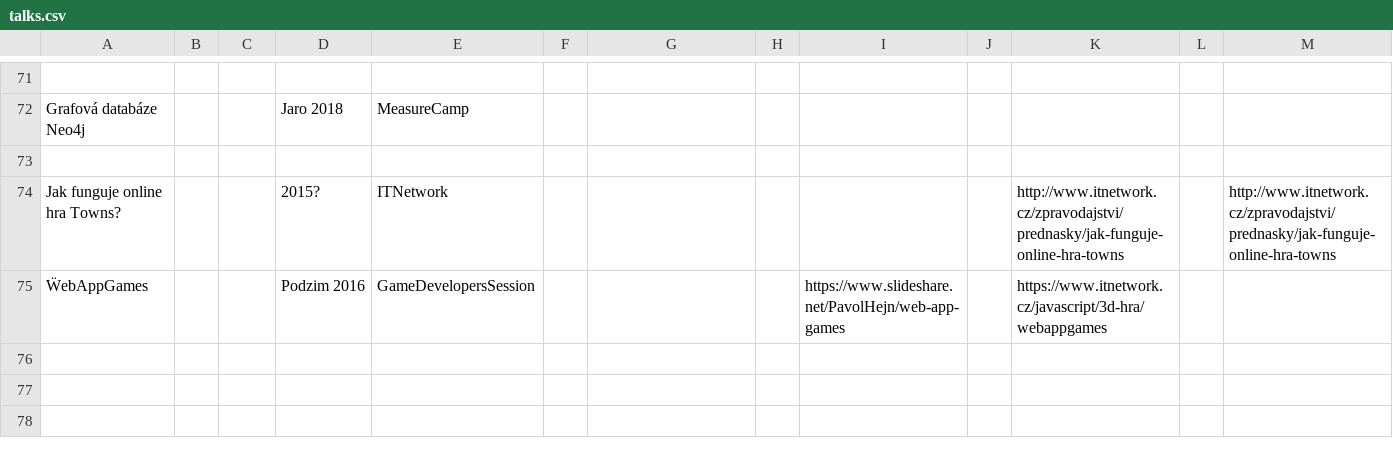
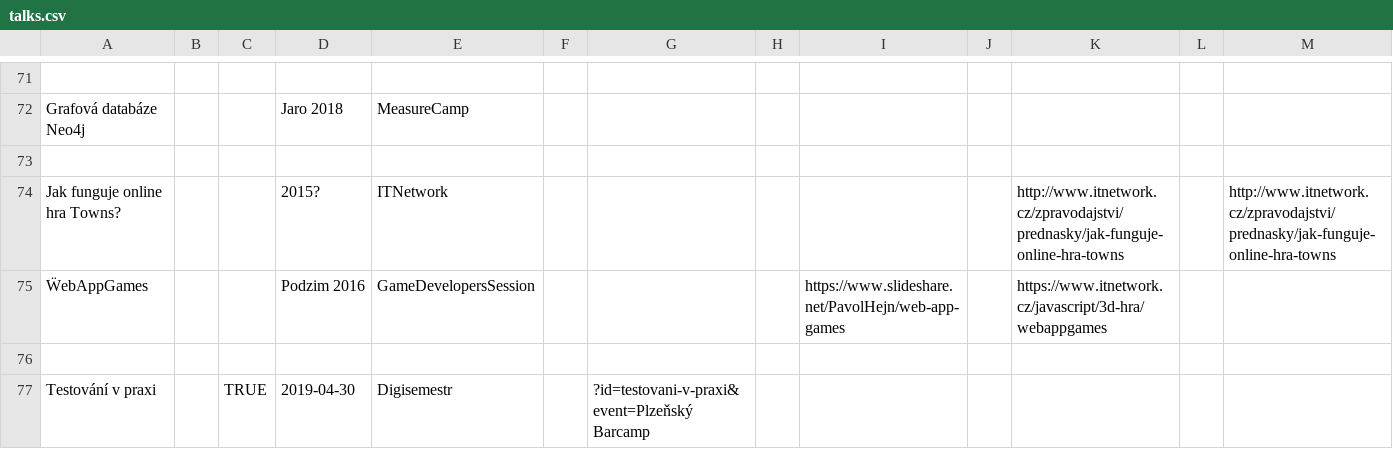
Before and after one commit to hejny/slides, a CSV file: content/talks.csv, drawn as a sheet; only a part is shown, gaps mark what is left out; the diff names each change by its address in the sheet, - before the commit and + after, or states it on an @@ line.

Commit message:
Testování v praxi

```diff
--- a/content/talks.csv
+++ b/content/talks.csv
+row 76: (empty)
+row 77: Testování v praxi |  | TRUE | 2019-04-30 | Digisemestr |  | ?id=testovani-v-praxi&event=Plzeňský Barcamp
```
